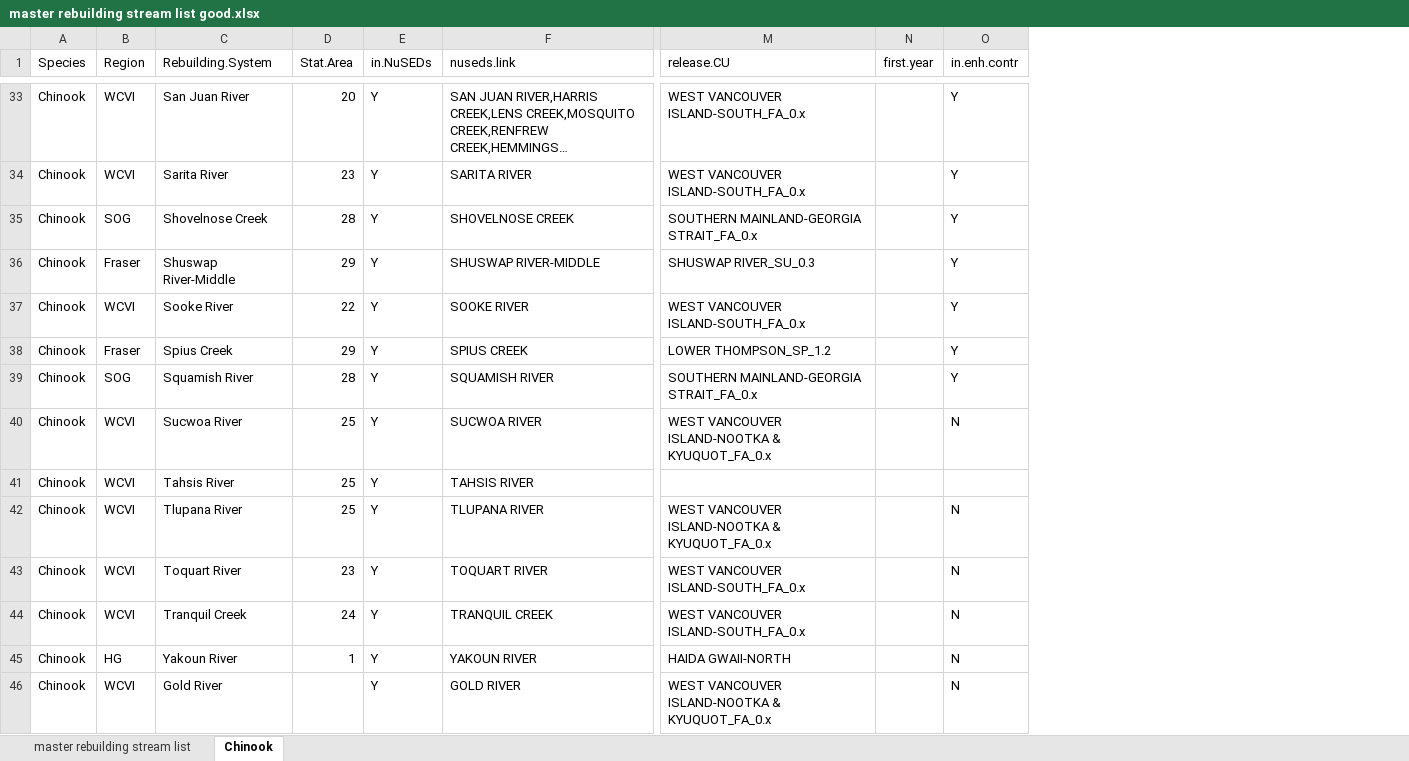
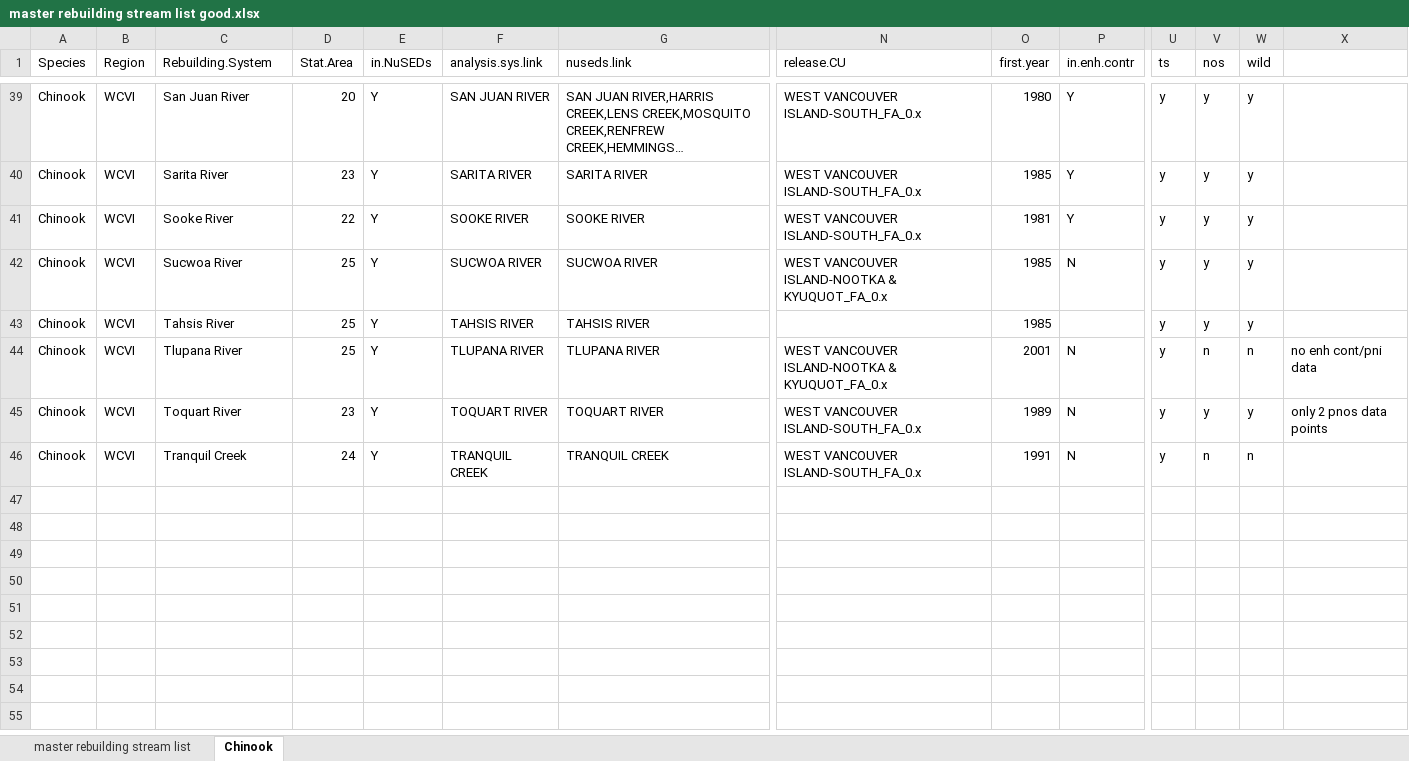
Before and after one commit to Pacific-Salmon-Foundation/rebuilding_analysis, an Excel workbook: master rebuilding stream list good.xlsx, sheet Chinook, drawn as a sheet; only a part is shown, gaps mark what is left out; long unchanged cells end in …; values as stored, in another font and other column widths than the file's, no borders; removed rows and columns are numbered as before the commit, all else as after; rows hold the shown columns only; the diff covers the shown part only; the diff names each change by its address in the sheet, - before the commit and + after, or states it on an @@ line.

```diff
--- a/master rebuilding stream list good.xlsx (sheet Chinook)
+++ b/master rebuilding stream list good.xlsx (sheet Chinook)
+column F (analysis.sys.link), rows 39-46: SAN JUAN RIVER | SARITA RIVER | SOOKE RIVER | SUCWOA RIVER | TAHSIS RIVER | TLUPANA RIVER | TOQUART RIVER | TRANQUIL CREEK
+column U (ts), rows 39-46: all y
+column V (nos), rows 39-46: y | y | y | y | y | n | y | n
+column W (wild), rows 39-46: y | y | y | y | y | n | y | n
+column X, rows 44-45: no enh cont/pni data | only 2 pnos data points
-O39 (first.year): (empty)
+O39 (first.year): 1980
-O40 (first.year): (empty)
+O40 (first.year): 1985
@@ row 35 hidden: Chinook | SOG | Shovelnose Creek | 28 | Y | SHOVELNOSE CREEK | SOUTHERN MAINLAND-GEORGIA STRAIT_FA_0.x |  | Y @@
@@ row 36 hidden: Chinook | Fraser | Shuswap River-Middle | 29 | Y | SHUSWAP RIVER-MIDDLE | SHUSWAP RIVER_SU_0.3 |  | Y @@
-O41 (first.year): (empty)
+O41 (first.year): 1981
@@ row 38 hidden: Chinook | Fraser | Spius Creek | 29 | Y | SPIUS CREEK | LOWER THOMPSON_SP_1.2 |  | Y @@
@@ row 39 hidden: Chinook | SOG | Squamish River | 28 | Y | SQUAMISH RIVER | SOUTHERN MAINLAND-GEORGIA STRAIT_FA_0.x |  | Y @@
-O42:O43 (first.year): (empty)
+O42:O43 (first.year): 1985
-O44 (first.year): (empty)
+O44 (first.year): 2001
-O45 (first.year): (empty)
+O45 (first.year): 1989
-O46 (first.year): (empty)
+O46 (first.year): 1991
@@ row 45 hidden: Chinook | HG | Yakoun River | 1 | Y | YAKOUN RIVER | HAIDA GWAII-NORTH |  | N @@
-row 46: Chinook | WCVI | Gold River |  | Y | GOLD RIVER | WEST VANCOUVER ISLAND-NOOTKA & KYUQUOT_FA_0.x |  | N
```
Also changed, not shown: 1 added row, 25 hidden or unhidden rows and 7 edited cells elsewhere in this sheet, 8 other files.
